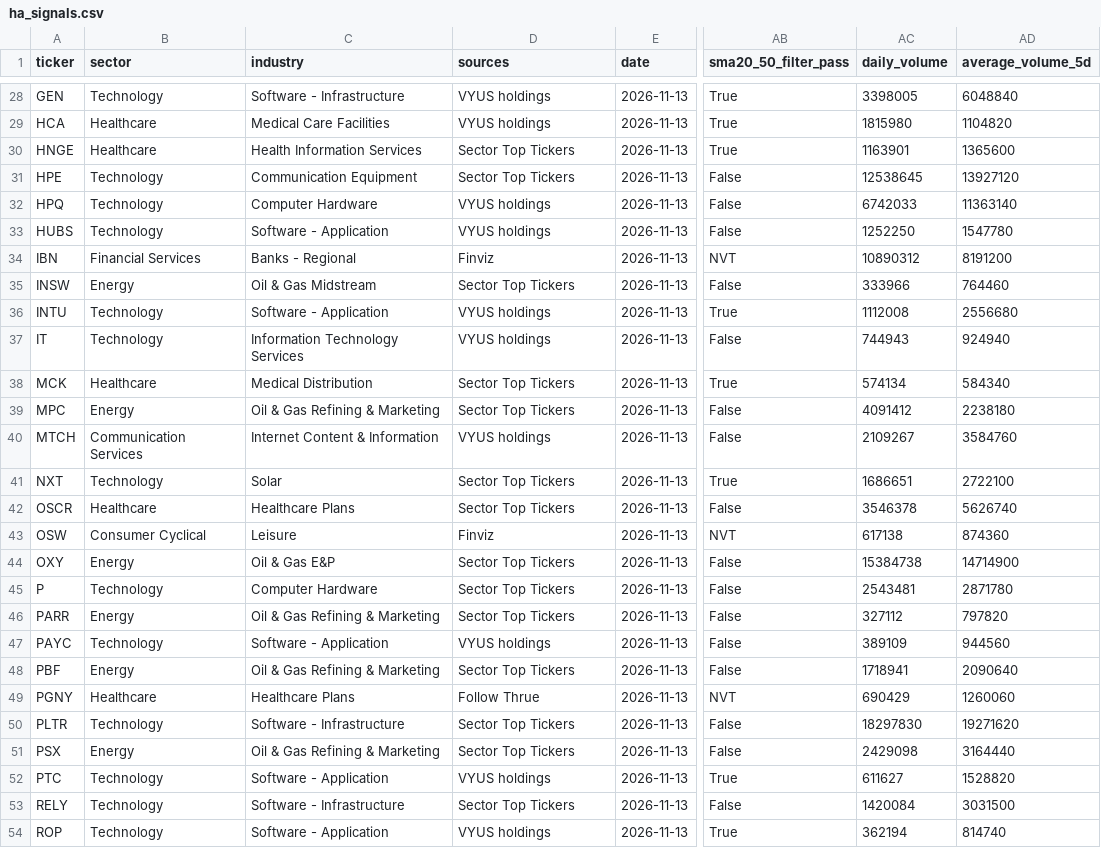
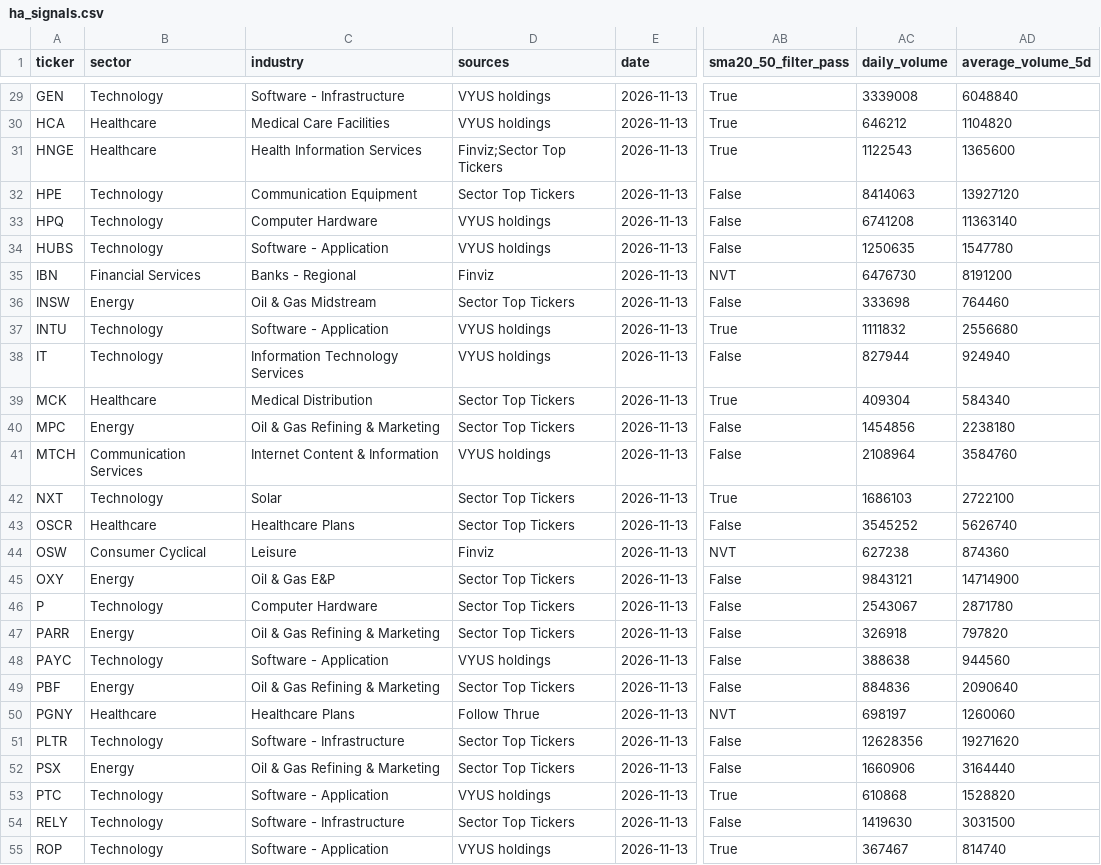
Before and after one commit to Melief/daily-stock-radar, a CSV file: data/ha_signals.csv, drawn as a sheet; only a part is shown, gaps mark what is left out; addresses are those after the commit; the diff covers the shown part only; the diff names each change by its address in the sheet, - before the commit and + after, or states it on an @@ line.

```diff
--- a/data/ha_signals.csv
+++ b/data/ha_signals.csv
-AC29 (daily_volume): 3398005
+AC29 (daily_volume): 3339008
-AC30 (daily_volume): 1815980
+AC30 (daily_volume): 646212
-D31 (sources): Sector Top Tickers
+D31 (sources): Finviz;Sector Top Tickers
-AC31 (daily_volume): 1163901
+AC31 (daily_volume): 1122543
-AC32 (daily_volume): 12538645
+AC32 (daily_volume): 8414063
-AC33 (daily_volume): 6742033
+AC33 (daily_volume): 6741208
-AC34 (daily_volume): 1252250
+AC34 (daily_volume): 1250635
-AC35 (daily_volume): 10890312
+AC35 (daily_volume): 6476730
-AC36 (daily_volume): 333966
+AC36 (daily_volume): 333698
-AC37 (daily_volume): 1112008
+AC37 (daily_volume): 1111832
-AC38 (daily_volume): 744943
+AC38 (daily_volume): 827944
-AC39 (daily_volume): 574134
+AC39 (daily_volume): 409304
-AC40 (daily_volume): 4091412
+AC40 (daily_volume): 1454856
-AC41 (daily_volume): 2109267
+AC41 (daily_volume): 2108964
-AC42 (daily_volume): 1686651
+AC42 (daily_volume): 1686103
-AC43 (daily_volume): 3546378
+AC43 (daily_volume): 3545252
-AC44 (daily_volume): 617138
+AC44 (daily_volume): 627238
-AC45 (daily_volume): 15384738
+AC45 (daily_volume): 9843121
-AC46 (daily_volume): 2543481
+AC46 (daily_volume): 2543067
-AC47 (daily_volume): 327112
+AC47 (daily_volume): 326918
-AC48 (daily_volume): 389109
+AC48 (daily_volume): 388638
-AC49 (daily_volume): 1718941
+AC49 (daily_volume): 884836
-AC50 (daily_volume): 690429
+AC50 (daily_volume): 698197
-AC51 (daily_volume): 18297830
+AC51 (daily_volume): 12628356
-AC52 (daily_volume): 2429098
+AC52 (daily_volume): 1660906
-AC53 (daily_volume): 611627
+AC53 (daily_volume): 610868
-AC54 (daily_volume): 1420084
+AC54 (daily_volume): 1419630
-AC55 (daily_volume): 362194
+AC55 (daily_volume): 367467
```
Also changed, not shown: 2 added rows and 37 edited cells elsewhere in this file, data/ha_source_coverage.csv.
